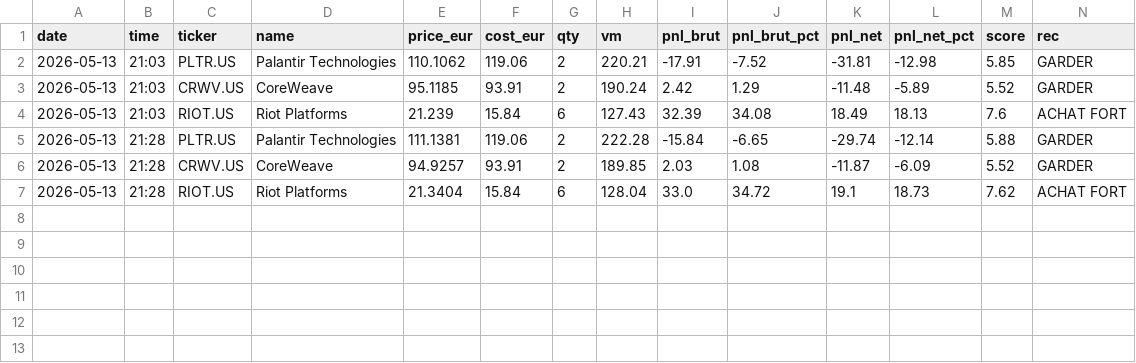
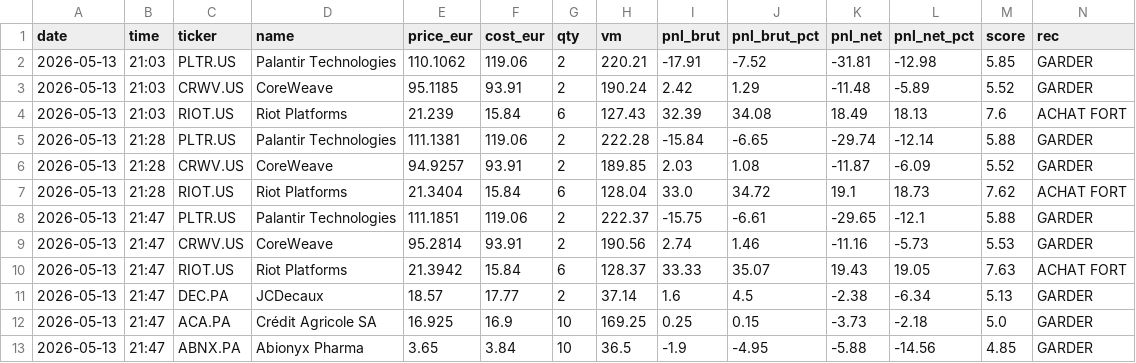
Before and after one commit to adrien13vivier-hub/projectone, a CSV file: reports/history.csv, drawn as a sheet.

```diff
--- a/reports/history.csv
+++ b/reports/history.csv
@@ -7 +7,7 @@ date,time,ticker,name,price_eur,cost_eur,qty,vm,pnl_brut,pnl_brut_pct,pnl_net,pn
 2026-05-13,21:28,RIOT.US,Riot Platforms,21.3404,15.84,6,128.04,33.0,34.72,19.1,18.73,7.62,ACHAT FORT
+2026-05-13,21:47,PLTR.US,Palantir Technologies,111.1851,119.06,2,222.37,-15.75,-6.61,-29.65,-12.1,5.88,GARDER
+2026-05-13,21:47,CRWV.US,CoreWeave,95.2814,93.91,2,190.56,2.74,1.46,-11.16,-5.73,5.53,GARDER
+2026-05-13,21:47,RIOT.US,Riot Platforms,21.3942,15.84,6,128.37,33.33,35.07,19.43,19.05,7.63,ACHAT FORT
+2026-05-13,21:47,DEC.PA,JCDecaux,18.57,17.77,2,37.14,1.6,4.5,-2.38,-6.34,5.13,GARDER
+2026-05-13,21:47,ACA.PA,Crédit Agricole SA,16.925,16.9,10,169.25,0.25,0.15,-3.73,-2.18,5.0,GARDER
+2026-05-13,21:47,ABNX.PA,Abionyx Pharma,3.65,3.84,10,36.5,-1.9,-4.95,-5.88,-14.56,4.85,GARDER
```
Also changed, not shown: 4 other files.
